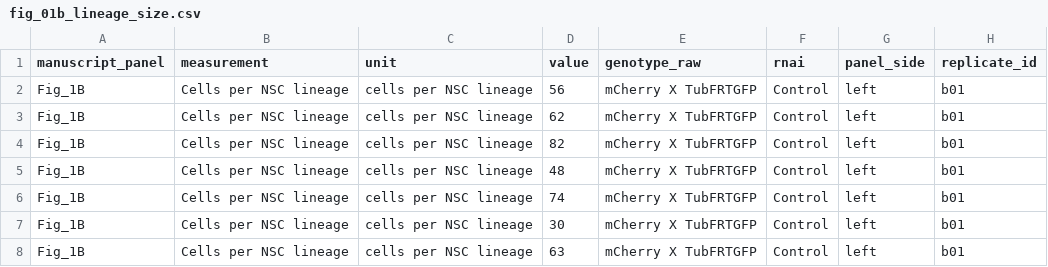
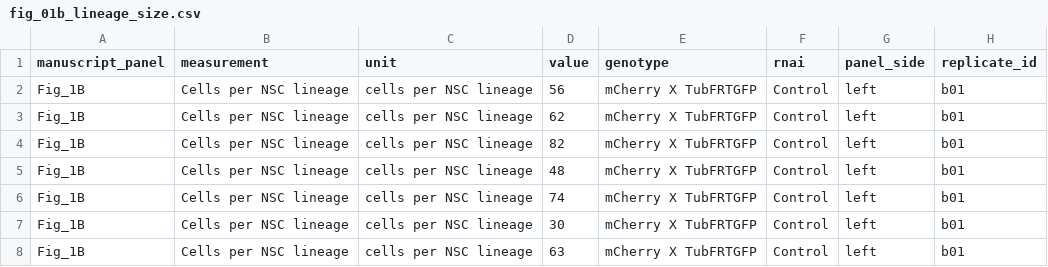
Before and after one commit to JvdAlab/Drosophila-NSC-mosaicism, a CSV file: statistical_analysis/data/fig_01b_lineage_size.csv, drawn as a sheet; only a part is shown.

```diff
--- a/statistical_analysis/data/fig_01b_lineage_size.csv
+++ b/statistical_analysis/data/fig_01b_lineage_size.csv
@@ -1,2 +1,2 @@
-manuscript_panel,measurement,unit,value,genotype_raw,rnai,panel_side,replicate_id
+manuscript_panel,measurement,unit,value,genotype,rnai,panel_side,replicate_id
 Fig_1B,Cells per NSC lineage,cells per NSC lineage,56,mCherry X TubFRTGFP,Control,left,b01
```
Also changed, not shown: statistical_analysis/data/edu_glial_screen.csv, statistical_analysis/data/fig_01g_heteroplasmy.csv, 10 other files.
